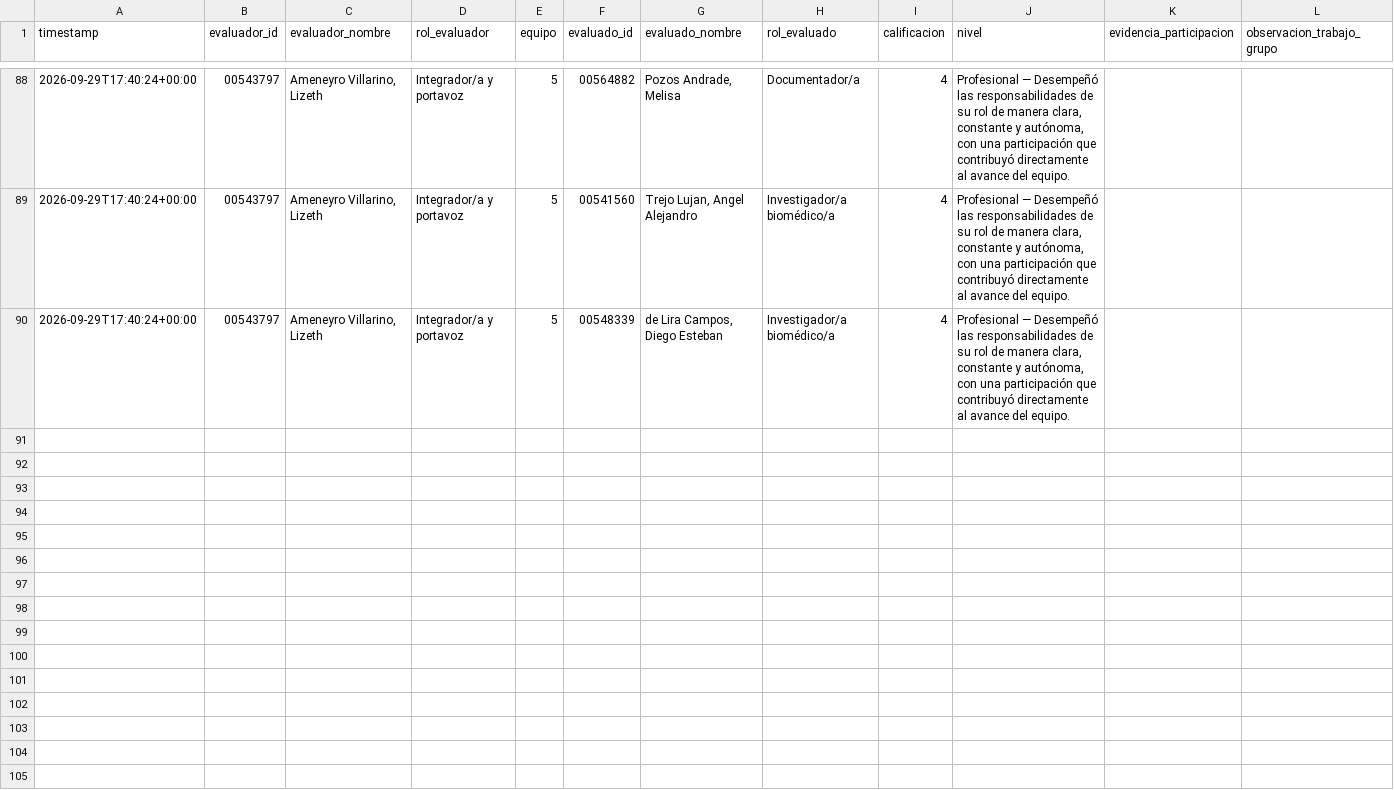
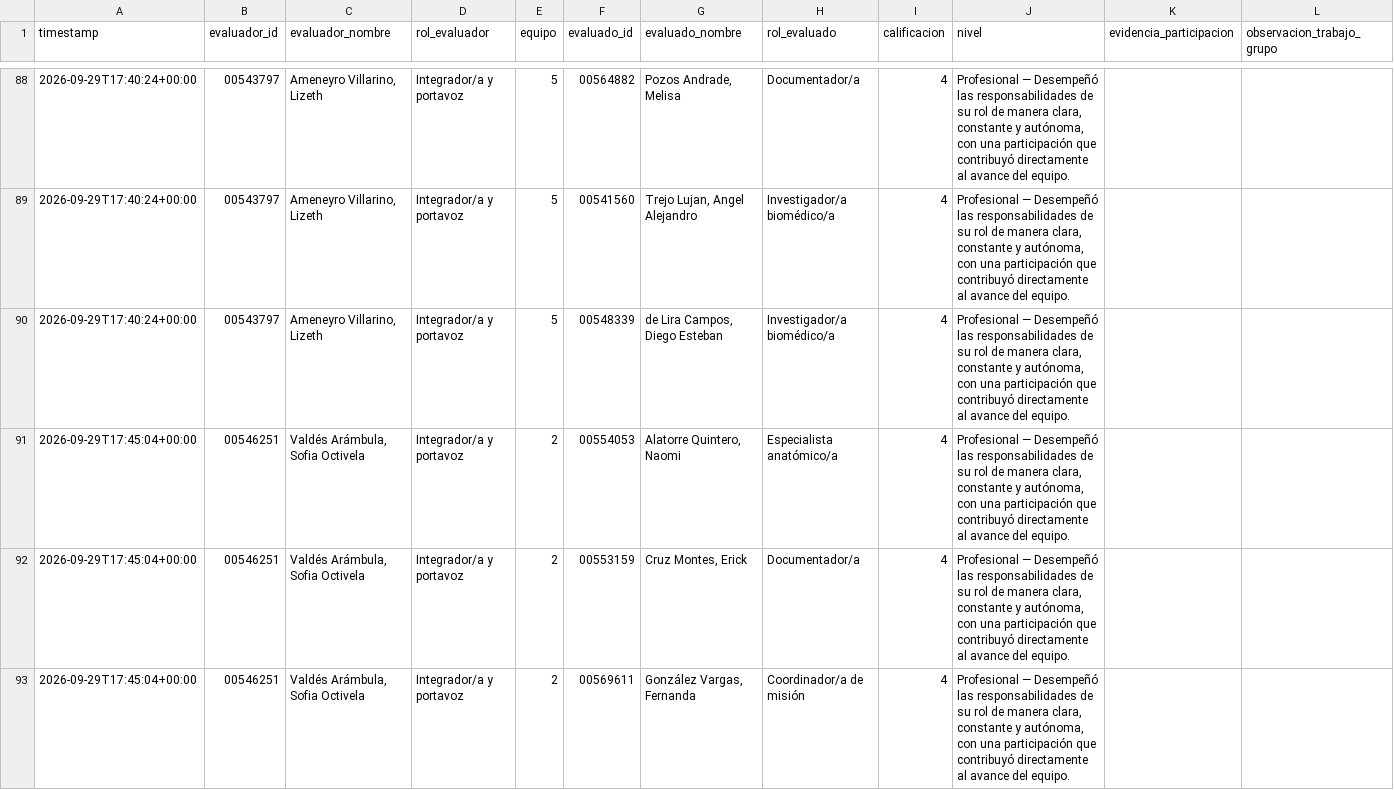
Before and after one commit to Alejandra-LozC/mision03, a CSV file: results.csv, drawn as a sheet; only a part is shown, gaps mark what is left out; the diff covers the shown part only.

Commit message:
Actualizar results.csv de coevaluación Misión 03

```diff
--- a/results.csv
+++ b/results.csv
@@ -90 +90,4 @@ timestamp,evaluador_id,evaluador_nombre,rol_evaluador,equipo,evaluado_id,evaluad
 2026-09-29T17:40:24+00:00,00543797,"Ameneyro Villarino, Lizeth",Integrador/a y portavoz,5,00548339,"de Lira Campos, Diego Esteban",Investigador/a biomédico/a,4,"Profesional — Desempeñó las responsabilidades de su rol de manera clara, constante y autónoma, con una participación que contribuyó directamente al avance del equipo.",,
+2026-09-29T17:45:04+00:00,00546251,"Valdés Arámbula, Sofia Octivela",Integrador/a y portavoz,2,00554053,"Alatorre Quintero, Naomi",Especialista anatómico/a,4,"Profesional — Desempeñó las responsabilidades de su rol de manera clara, constante y autónoma, con una participación que contribuyó directamente al avance del equipo.",,
+2026-09-29T17:45:04+00:00,00546251,"Valdés Arámbula, Sofia Octivela",Integrador/a y portavoz,2,00553159,"Cruz Montes, Erick",Documentador/a,4,"Profesional — Desempeñó las responsabilidades de su rol de manera clara, constante y autónoma, con una participación que contribuyó directamente al avance del equipo.",,
+2026-09-29T17:45:04+00:00,00546251,"Valdés Arámbula, Sofia Octivela",Integrador/a y portavoz,2,00569611,"González Vargas, Fernanda",Coordinador/a de misión,4,"Profesional — Desempeñó las responsabilidades de su rol de manera clara, constante y autónoma, con una participación que contribuyó directamente al avance del equipo.",,
```
Also changed, not shown: 2 added rows elsewhere in this file.
